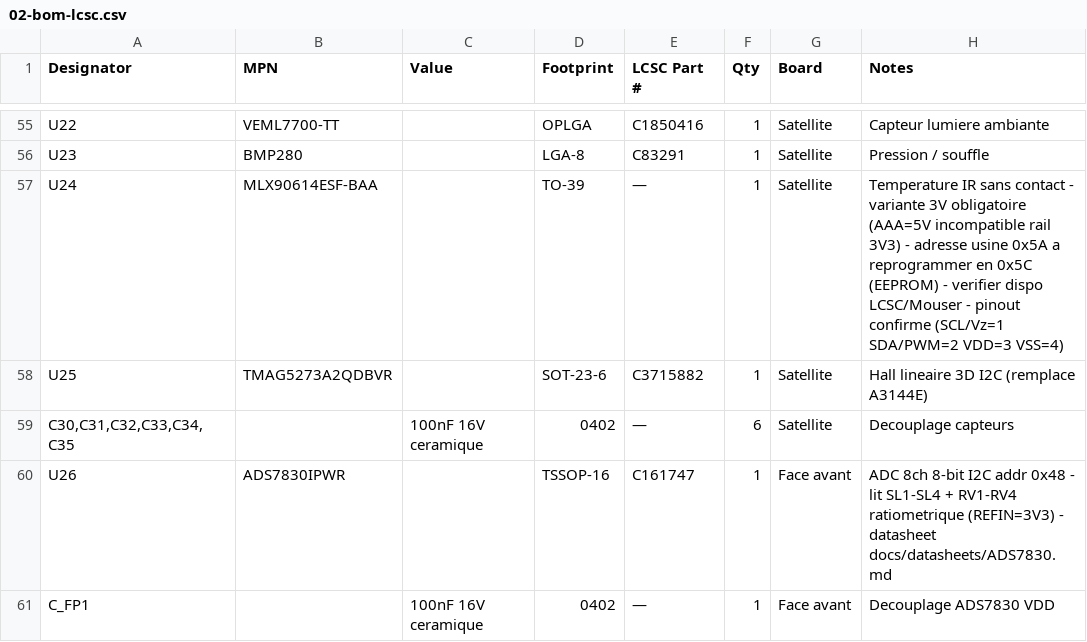
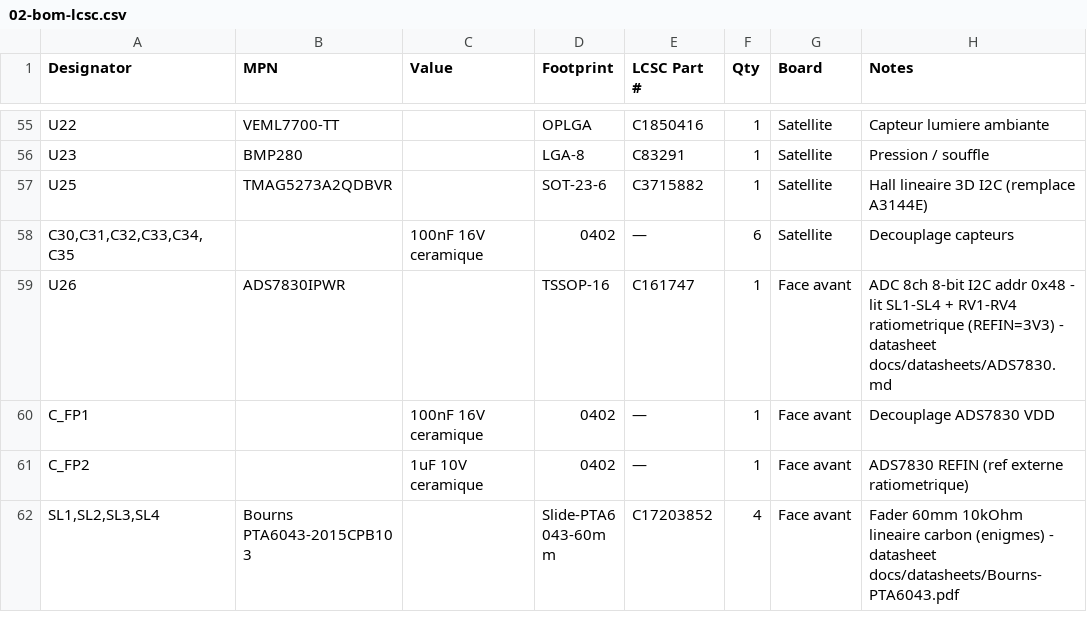
Before and after one commit to GillesClerc/blackbox, a CSV file: hardware/main/BOM/02-bom-lcsc.csv, drawn as a sheet; only a part is shown, gaps mark what is left out; the shorter side is filled out with more unchanged rows.

Commit message:
docs+bom: MLX90614 retire du produit, Cote 3 = TMAG5273 + proximite capacitive
Cout de la variante 3 V (6,6-8,9 USD), bus I2C bride a 100 kHz. Controleur
tactile de Cote 2 a rechoisir (MTCH2120 sans stock, MPR121 en fin de vie).
Synthese MTCH2120 : boitier REB, motif de pastilles, PDF chiffre.

```diff
--- a/hardware/main/BOM/02-bom-lcsc.csv
+++ b/hardware/main/BOM/02-bom-lcsc.csv
@@ -56,3 +56,2 @@ U22,VEML7700-TT,,OPLGA,C1850416,1,Satellite,Capteur lumiere ambiante
 U23,BMP280,,LGA-8,C83291,1,Satellite,Pression / souffle
-U24,MLX90614ESF-BAA,,TO-39,—,1,Satellite,Temperature IR sans contact - variante 3V obligatoire (AAA=5V incompatible rail 3V3) - adresse usine 0x5A a reprogrammer en 0x5C (EEPROM) - verifier dispo LCSC/Mouser - pinout confirme (SCL/Vz=1 SDA/PWM=2 VDD=3 VSS=4)
 U25,TMAG5273A2QDBVR,,SOT-23-6,C3715882,1,Satellite,Hall lineaire 3D I2C (remplace A3144E)
```
Also changed, not shown: 5 other files.
